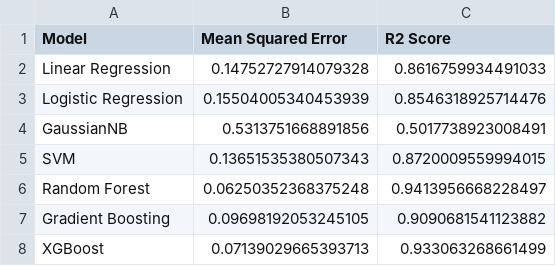
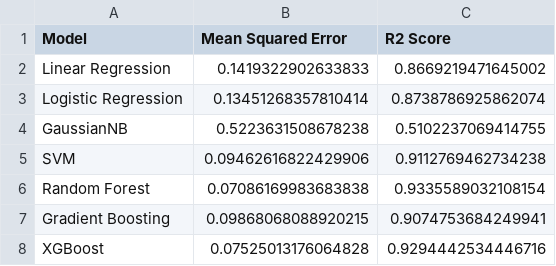
Before and after one commit to RickyDoan/ML-codeX-Beverage-Price-Prediction, a CSV file: project_resources1/model_comparison.csv, drawn as a sheet.

```diff
--- a/project_resources1/model_comparison.csv
+++ b/project_resources1/model_comparison.csv
@@ -1,8 +1,8 @@
 Model,Mean Squared Error,R2 Score
-Linear Regression,0.14752727914079328,0.8616759934491033
-Logistic Regression,0.15504005340453939,0.8546318925714476
-GaussianNB,0.5313751668891856,0.5017738923008491
-SVM,0.13651535380507343,0.8720009559994015
-Random Forest,0.06250352368375248,0.9413956668228497
-Gradient Boosting,0.09698192053245105,0.9090681541123882
-XGBoost,0.07139029665393713,0.933063268661499
+Linear Regression,0.1419322902633833,0.8669219471645002
+Logistic Regression,0.13451268357810414,0.8738786925862074
+GaussianNB,0.5223631508678238,0.5102237069414755
+SVM,0.09462616822429906,0.9112769462734238
+Random Forest,0.07086169983683838,0.9335589032108154
+Gradient Boosting,0.09868068088920215,0.9074753684249941
+XGBoost,0.07525013176064828,0.9294442534446716
```
Also changed, not shown: 8 other files.
